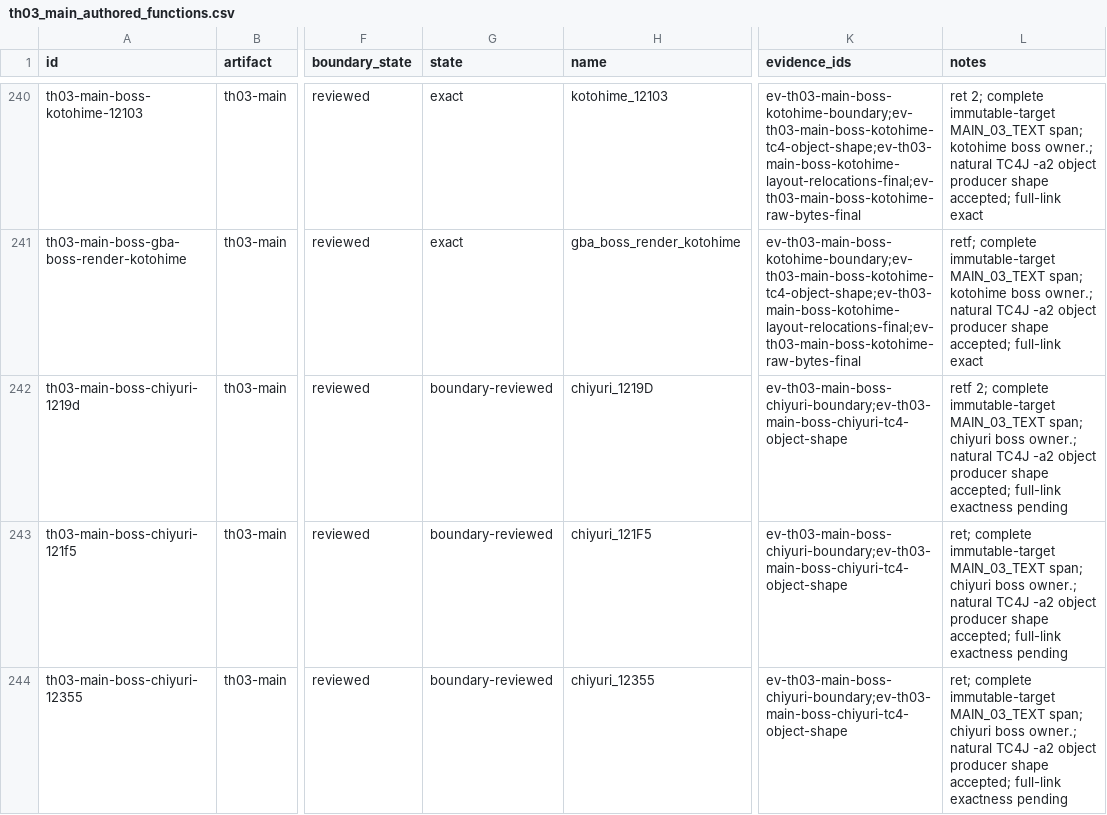
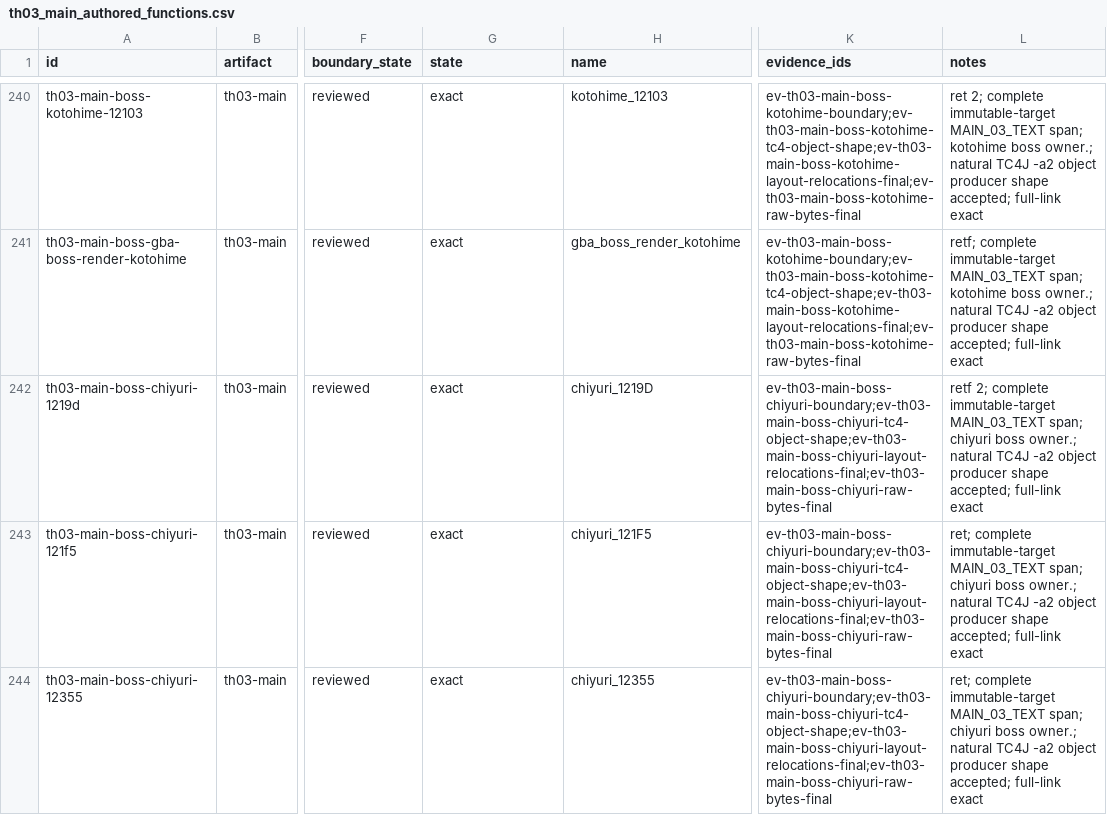
Before and after one commit to N0zoM1z0/th03, a CSV file: config/th03_main_authored_functions.csv, drawn as a sheet; only a part is shown, gaps mark what is left out; the diff covers the shown part only; the diff names each change by its address in the sheet, - before the commit and + after, or states it on an @@ line.

```diff
--- a/config/th03_main_authored_functions.csv
+++ b/config/th03_main_authored_functions.csv
-G242:G244 (state): boundary-reviewed
+G242:G244 (state): exact
-K242:K244 (evidence_ids): ev-th03-main-boss-chiyuri-boundary;ev-th03-main-boss-chiyuri-tc4-object-shape
+K242:K244 (evidence_ids): ev-th03-main-boss-chiyuri-boundary;ev-th03-main-boss-chiyuri-tc4-object-shape;ev-th03-main-boss-chiyuri-layout-relocations-final;ev-th03-main-boss-chiyuri-raw-bytes-final
-L242 (notes): …accepted; full-link exactness pending
+L242 (notes): …accepted; full-link exact
-L243:L244 (notes): …accepted; full-link exactness pending
+L243:L244 (notes): …accepted; full-link exact
```
Also changed, not shown: 24 edited cells elsewhere in this file, config/knowledge.csv, config/th03_function_boundaries.csv, 11 other files.
